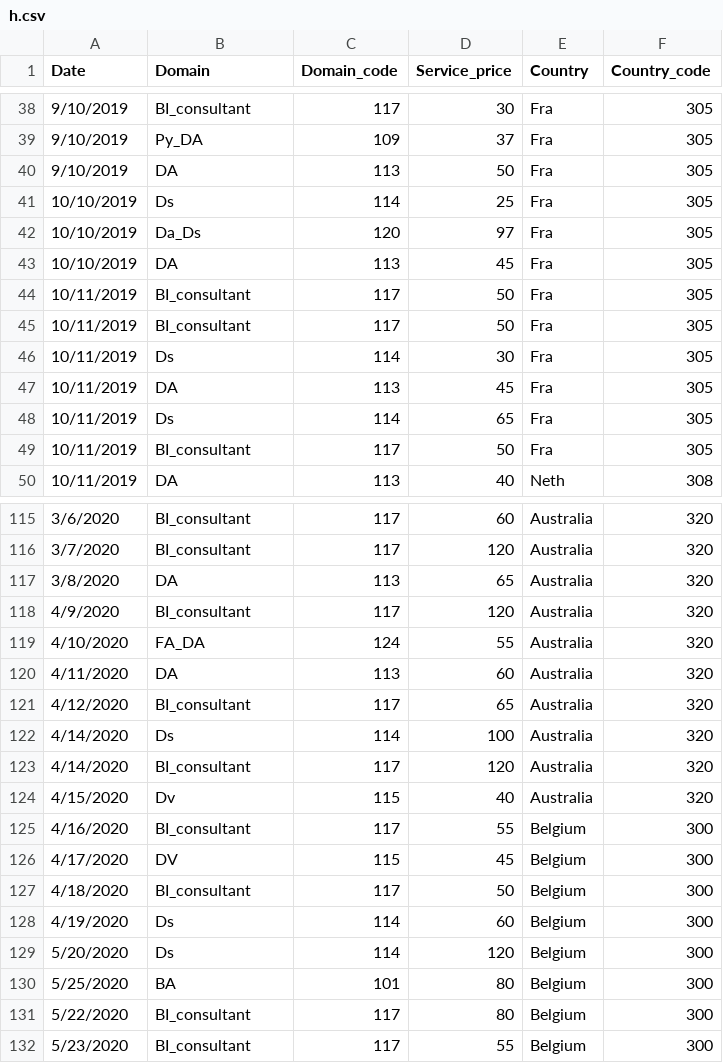
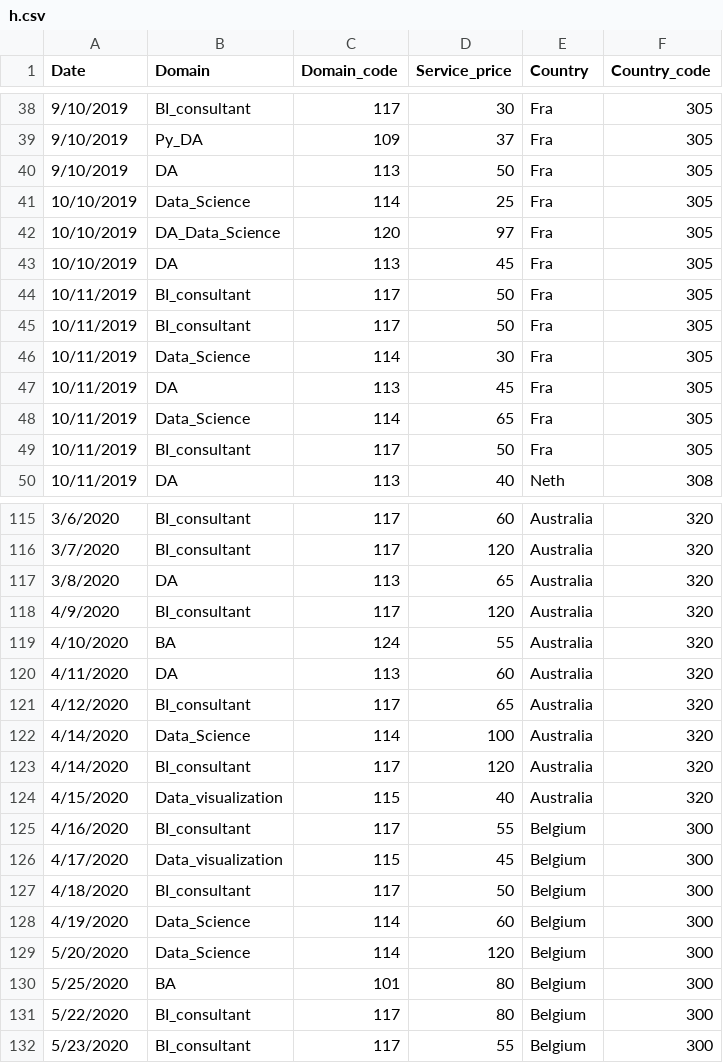
Before and after one commit to simofleanta/Data_coding_preparations, a CSV file: h.csv, drawn as a sheet; only a part is shown, gaps mark what is left out; the diff covers the shown part only.

```diff
--- a/h.csv
+++ b/h.csv
@@ -40,4 +40,4 @@ Date,Domain,Domain_code,Service_price,Country ,Country_code
 9/10/2019,DA,113,50,Fra,305
-10/10/2019,Ds,114,25,Fra,305
-10/10/2019,Da_Ds,120,97,Fra,305
+10/10/2019,Data_Science,114,25,Fra,305
+10/10/2019,DA_Data_Science,120,97,Fra,305
 10/10/2019,DA,113,45,Fra,305
@@ -45,5 +45,5 @@ Date,Domain,Domain_code,Service_price,Country ,Country_code
 10/11/2019,BI_consultant,117,50,Fra,305
-10/11/2019,Ds,114,30,Fra,305
+10/11/2019,Data_Science,114,30,Fra,305
 10/11/2019,DA,113,45,Fra,305
-10/11/2019,Ds,114,65,Fra,305
+10/11/2019,Data_Science,114,65,Fra,305
 10/11/2019,BI_consultant,117,50,Fra,305
@@ -118,13 +118,13 @@ Date,Domain,Domain_code,Service_price,Country ,Country_code
 4/9/2020,BI_consultant,117,120,Australia,320
-4/10/2020,FA_DA,124,55,Australia,320
+4/10/2020,BA,124,55,Australia,320
 4/11/2020,DA,113,60,Australia,320
 4/12/2020,BI_consultant,117,65,Australia,320
-4/14/2020,Ds,114,100,Australia,320
+4/14/2020,Data_Science,114,100,Australia,320
 4/14/2020,BI_consultant,117,120,Australia,320
-4/15/2020,Dv,115,40,Australia,320
+4/15/2020,Data_visualization,115,40,Australia,320
 4/16/2020,BI_consultant,117,55,Belgium,300
-4/17/2020,DV,115,45,Belgium,300
+4/17/2020,Data_visualization,115,45,Belgium,300
 4/18/2020,BI_consultant,117,50,Belgium,300
-4/19/2020,Ds,114,60,Belgium,300
-5/20/2020,Ds,114,120,Belgium,300
+4/19/2020,Data_Science,114,60,Belgium,300
+5/20/2020,Data_Science,114,120,Belgium,300
 5/25/2020,BA,101,80,Belgium,300
```
Also changed, not shown: 27 edited cells elsewhere in this file.
